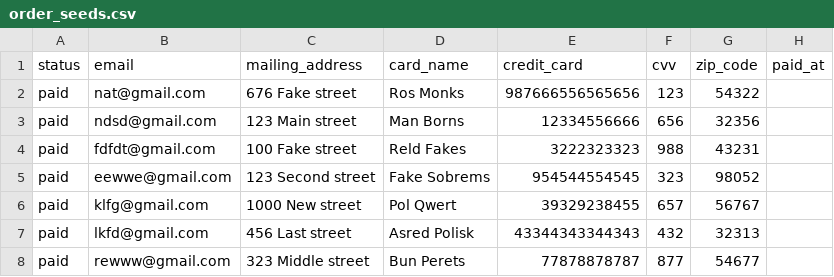
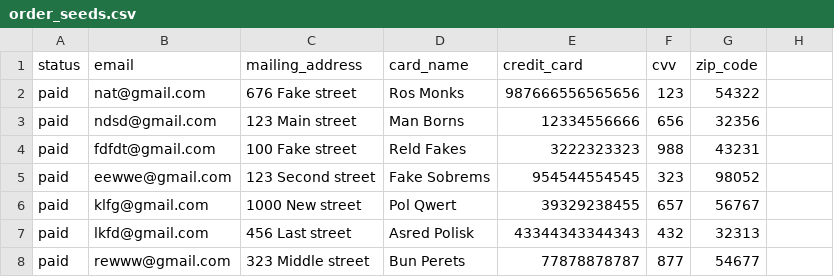
Before and after one commit to natalia-ku/betsy, a CSV file: db/order_seeds.csv, drawn as a sheet.

```diff
--- a/db/order_seeds.csv
+++ b/db/order_seeds.csv
@@ -1,2 +1,2 @@
-status,email,mailing_address,card_name,credit_card,cvv,zip_code,paid_at
+status,email,mailing_address,card_name,credit_card,cvv,zip_code
 paid,nat@gmail.com, 676 Fake street, Ros Monks, 987666556565656, 123, 54322,
```
Also changed, not shown: 9 other files.
